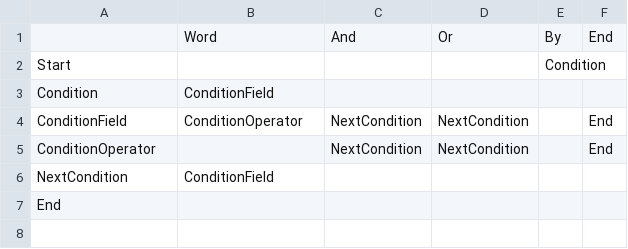
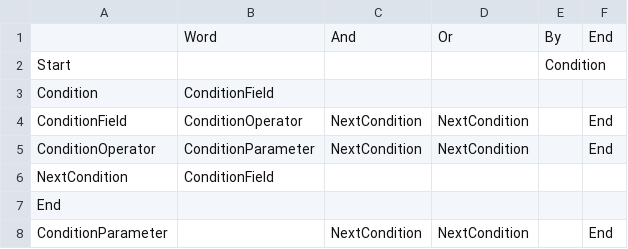
Before and after one commit to ShimizuShiori/Reface.NPI, a CSV file: src/Reface.NPI/Resources/StateMachines/Delete.csv, drawn as a sheet.

```diff
--- a/src/Reface.NPI/Resources/StateMachines/Delete.csv
+++ b/src/Reface.NPI/Resources/StateMachines/Delete.csv
@@ -4,4 +4,5 @@ Condition,ConditionField,,,,
 ConditionField,ConditionOperator,NextCondition,NextCondition,,End
-ConditionOperator,,NextCondition,NextCondition,,End
+ConditionOperator,ConditionParameter,NextCondition,NextCondition,,End
 NextCondition,ConditionField,,,,
 End,,,,,
+ConditionParameter,,NextCondition,NextCondition,,End
```
Also changed, not shown: src/Reface.NPI/Resources/StateMachines/Select.csv, src/Reface.NPI/Resources/StateMachines/Update.csv, 16 other files.
